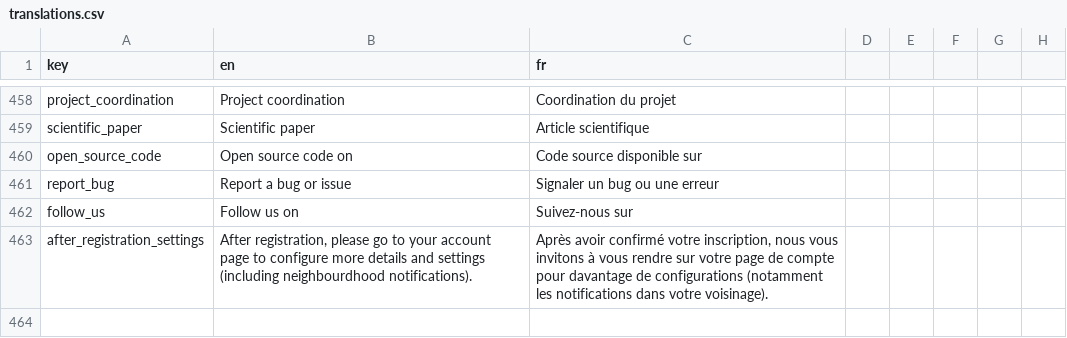
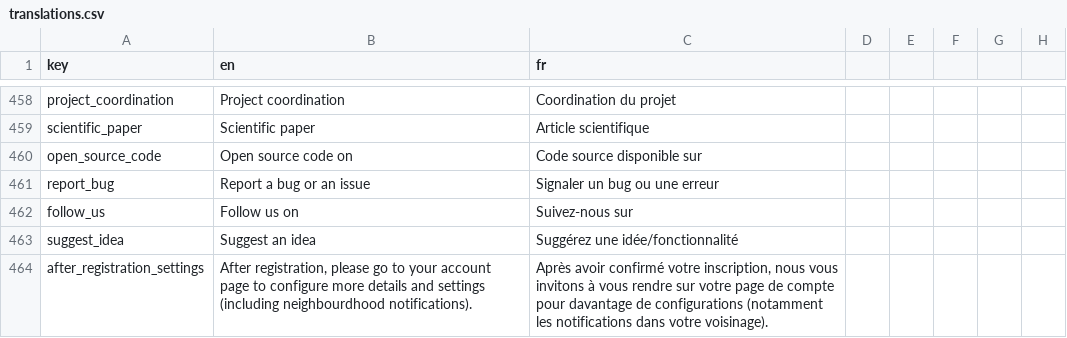
Before and after one commit to shareish/shareish, a CSV file: frontend/src/locales/translations.csv, drawn as a sheet; only a part is shown, gaps mark what is left out; the diff covers the shown part only.

```diff
--- a/frontend/src/locales/translations.csv
+++ b/frontend/src/locales/translations.csv
@@ -460,4 +460,5 @@ scientific_paper,"Scientific paper","Article scientifique"
 open_source_code,"Open source code on", "Code source disponible sur"
-report_bug,"Report a bug or issue","Signaler un bug ou une erreur"
+report_bug,"Report a bug or an issue","Signaler un bug ou une erreur"
 follow_us,"Follow us on","Suivez-nous sur"
+suggest_idea,"Suggest an idea","Suggérez une idée/fonctionnalité"
 after_registration_settings,"After registration, please go to your account page to configure more details and settings (including neighbourdhood notifications).","Après avoir confirmé votre inscription, nous vous invitons à vous rendre sur votre page de compte pour davantage de configurations (notamment les notifications dans votre voisinage)."
```
Also changed, not shown: 3 added rows and 11 edited cells elsewhere in this file, 3 other files.
